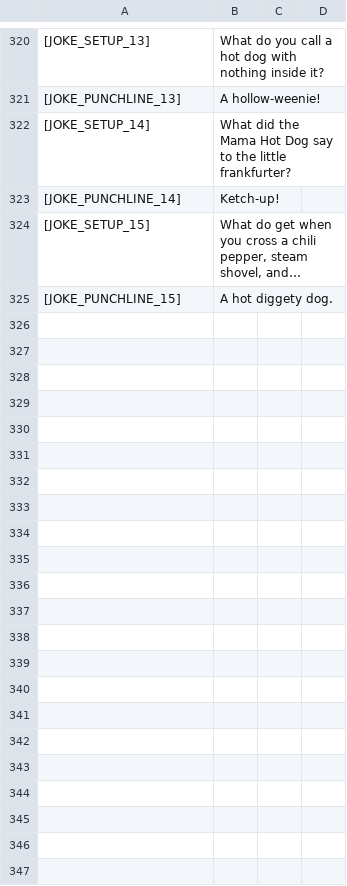
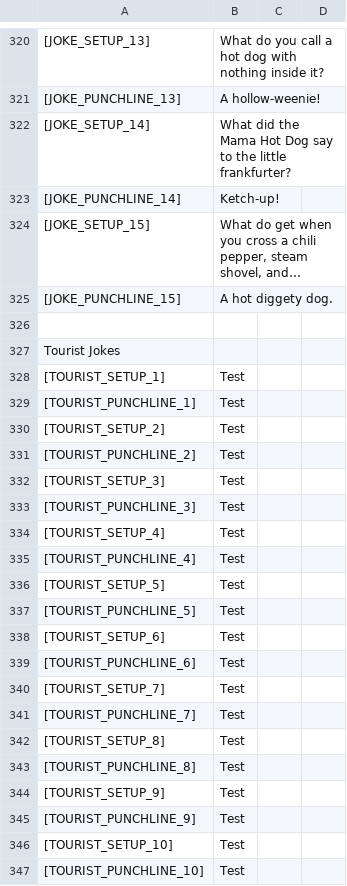
Before and after one commit to bdsowers/cutiequest, a CSV file: Assets/Resources/English.csv, drawn as a sheet; only a part is shown, gaps mark what is left out; long unchanged cells end in …; the diff names each change by its address in the sheet, - before the commit and + after, or states it on an @@ line.

Commit message:
Tourist NPC

```diff
--- a/Assets/Resources/English.csv
+++ b/Assets/Resources/English.csv
+row 326: (empty)
+row 327: Tourist Jokes
+row 328: [TOURIST_SETUP_1] | Test
+row 329: [TOURIST_PUNCHLINE_1] | Test
+row 330: [TOURIST_SETUP_2] | Test
+row 331: [TOURIST_PUNCHLINE_2] | Test
+row 332: [TOURIST_SETUP_3] | Test
+row 333: [TOURIST_PUNCHLINE_3] | Test
+row 334: [TOURIST_SETUP_4] | Test
+row 335: [TOURIST_PUNCHLINE_4] | Test
+row 336: [TOURIST_SETUP_5] | Test
+row 337: [TOURIST_PUNCHLINE_5] | Test
+row 338: [TOURIST_SETUP_6] | Test
+row 339: [TOURIST_PUNCHLINE_6] | Test
+row 340: [TOURIST_SETUP_7] | Test
+row 341: [TOURIST_PUNCHLINE_7] | Test
+row 342: [TOURIST_SETUP_8] | Test
+row 343: [TOURIST_PUNCHLINE_8] | Test
+row 344: [TOURIST_SETUP_9] | Test
+row 345: [TOURIST_PUNCHLINE_9] | Test
+row 346: [TOURIST_SETUP_10] | Test
+row 347: [TOURIST_PUNCHLINE_10] | Test
```
Also changed, not shown: 8 other files.
